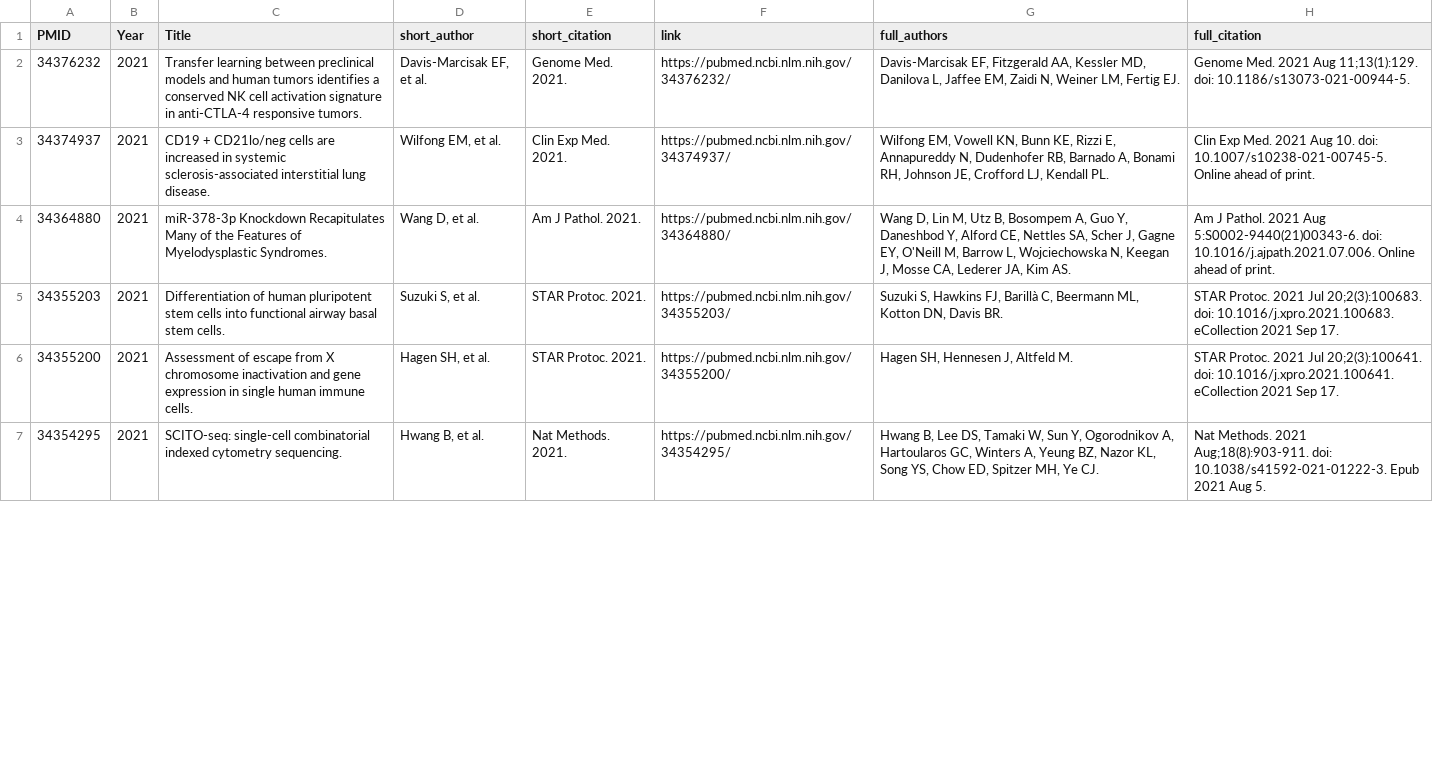
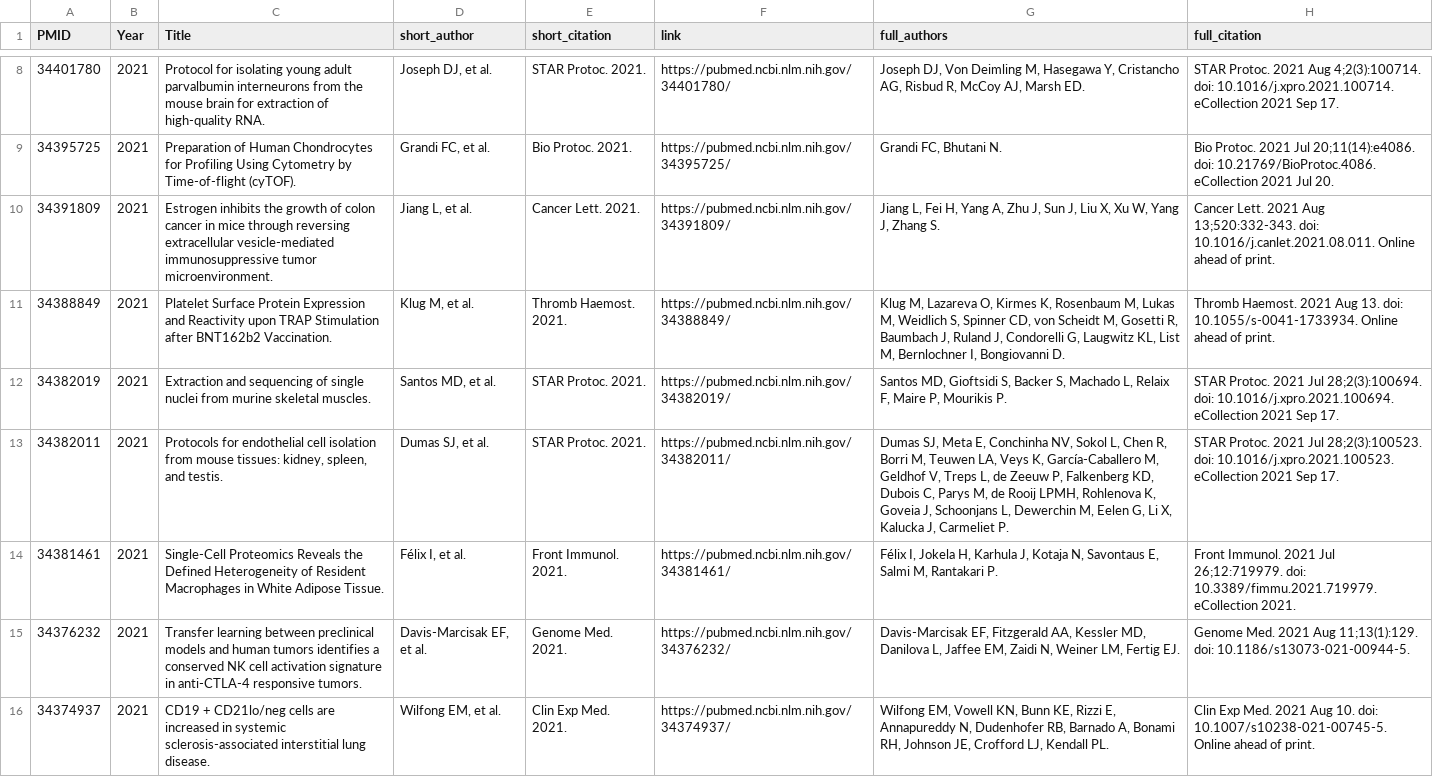
Before and after one commit to viniciusnmotta/Pubmed_Articles_Web, a CSV file: CyTOFArticles.csv, drawn as a sheet; only a part is shown, gaps mark what is left out; the shorter side is filled out with more unchanged rows; the diff covers the shown part only.

```diff
--- a/CyTOFArticles.csv
+++ b/CyTOFArticles.csv
@@ -2 +8,8 @@ PMID,Year,Title,short_author,short_citation,link,full_authors,full_citation
+34401780,2021,Protocol for isolating young adult parvalbumin interneurons from the mouse brain for extraction of high-quality RNA.,"Joseph DJ, et al.",STAR Protoc. 2021.,https://pubmed.ncbi.nlm.nih.gov/34401780/,"Joseph DJ, Von Deimling M, Hasegawa Y, Cristancho AG, Risbud R, McCoy AJ, Marsh ED.",STAR Protoc. 2021 Aug 4;2(3):100714. doi: 10.1016/j.xpro.2021.100714. eCollection 2021 Sep 17.
+34395725,2021,Preparation of Human Chondrocytes for Profiling Using Cytometry by Time-of-flight (cyTOF).,"Grandi FC, et al.",Bio Protoc. 2021.,https://pubmed.ncbi.nlm.nih.gov/34395725/,"Grandi FC, Bhutani N.",Bio Protoc. 2021 Jul 20;11(14):e4086. doi: 10.21769/BioProtoc.4086. eCollection 2021 Jul 20.
+34391809,2021,Estrogen inhibits the growth of colon cancer in mice through reversing extracellular vesicle-mediated immunosuppressive tumor microenvironment.,"Jiang L, et al.",Cancer Lett. 2021.,https://pubmed.ncbi.nlm.nih.gov/34391809/,"Jiang L, Fei H, Yang A, Zhu J, Sun J, Liu X, Xu W, Yang J, Zhang S.",Cancer Lett. 2021 Aug 13;520:332-343. doi: 10.1016/j.canlet.2021.08.011. Online ahead of print.
+34388849,2021,Platelet Surface Protein Expression and Reactivity upon TRAP Stimulation after BNT162b2 Vaccination.,"Klug M, et al.",Thromb Haemost. 2021.,https://pubmed.ncbi.nlm.nih.gov/34388849/,"Klug M, Lazareva O, Kirmes K, Rosenbaum M, Lukas M, Weidlich S, Spinner CD, von Scheidt M, Gosetti R, Baumbach J, Ruland J, Condorelli G, Laugwitz KL, List M, Bernlochner I, Bongiovanni D.",Thromb Haemost. 2021 Aug 13. doi: 10.1055/s-0041-1733934. Online ahead of print.
+34382019,2021,Extraction and sequencing of single nuclei from murine skeletal muscles.,"Santos MD, et al.",STAR Protoc. 2021.,https://pubmed.ncbi.nlm.nih.gov/34382019/,"Santos MD, Gioftsidi S, Backer S, Machado L, Relaix F, Maire P, Mourikis P.",STAR Protoc. 2021 Jul 28;2(3):100694. doi: 10.1016/j.xpro.2021.100694. eCollection 2021 Sep 17.
+34382011,2021,"Protocols for endothelial cell isolation from mouse tissues: kidney, spleen, and testis.","Dumas SJ, et al.",STAR Protoc. 2021.,https://pubmed.ncbi.nlm.nih.gov/34382011/,"Dumas SJ, Meta E, Conchinha NV, Sokol L, Chen R, Borri M, Teuwen LA, Veys K, García-Caballero M, Geldhof V, Treps L, de Zeeuw P, Falkenberg KD, Dubois C, Parys M, de Rooij LPMH, Rohlenova K, Goveia J, Schoonjans L, Dewerchin M, Eelen G, Li X, Kalucka J, Carmeliet P.",STAR Protoc. 2021 Jul 28;2(3):100523. doi: 10.1016/j.xpro.2021.100523. eCollection 2021 Sep 17.
+34381461,2021,Single-Cell Proteomics Reveals the Defined Heterogeneity of Resident Macrophages in White Adipose Tissue.,"Félix I, et al.",Front Immunol. 2021.,https://pubmed.ncbi.nlm.nih.gov/34381461/,"Félix I, Jokela H, Karhula J, Kotaja N, Savontaus E, Salmi M, Rantakari P.",Front Immunol. 2021 Jul 26;12:719979. doi: 10.3389/fimmu.2021.719979. eCollection 2021.
 34376232,2021,Transfer learning between preclinical models and human tumors identifies a conserved NK cell activation signature in anti-CTLA-4 responsive tumors.,"Davis-Marcisak EF, et al.",Genome Med. 2021.,https://pubmed.ncbi.nlm.nih.gov/34376232/,"Davis-Marcisak EF, Fitzgerald AA, Kessler MD, Danilova L, Jaffee EM, Zaidi N, Weiner LM, Fertig EJ.",Genome Med. 2021 Aug 11;13(1):129. doi: 10.1186/s13073-021-00944-5.
```
Also changed, not shown: 6 added rows and 10 edited cells elsewhere in this file, 2 other files.
